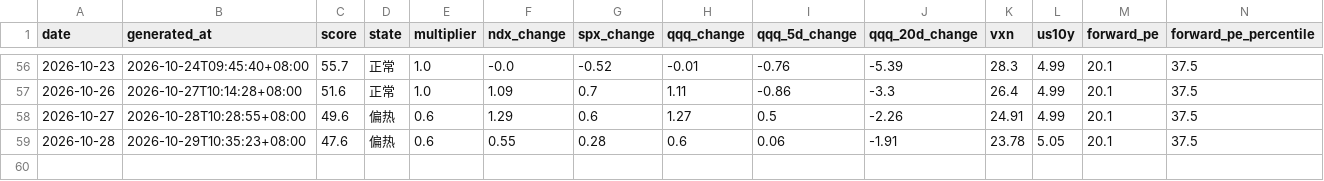
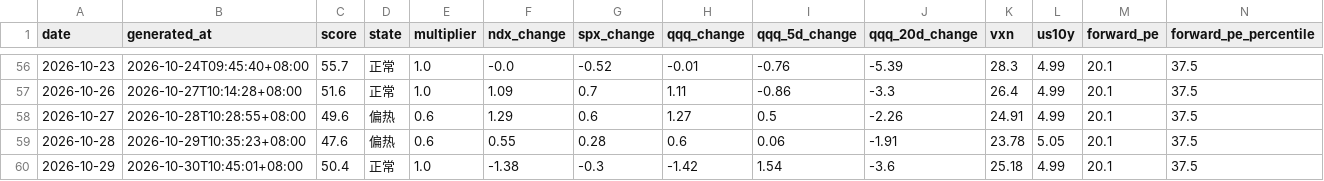
Before and after one commit to imvictorma/market-pulse, a CSV file: data/history.csv, drawn as a sheet; only a part is shown, gaps mark what is left out; rows hold the shown columns only; the diff names each change by its address in the sheet, - before the commit and + after, or states it on an @@ line.

```diff
--- a/data/history.csv
+++ b/data/history.csv
+row 60: 2026-10-29 | 2026-10-30T10:45:01+08:00 | 50.4 | 正常 | 1.0 | -1.38 | -0.3 | -1.42 | 1.54 | -3.6 | 25.18 | 4.99 | 20.1 | 37.5
```
Also changed, not shown: 2 other files.
